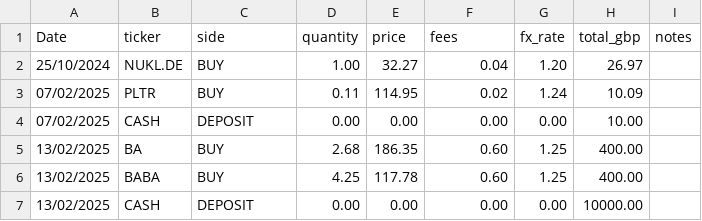
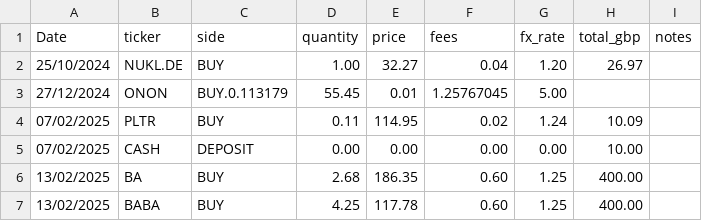
Before and after one commit to RoryM3008/dashboard, a CSV file: Blotter_Data (1).csv, drawn as a sheet; only a part is shown; the shorter side is filled out with more unchanged rows; the diff names each change by its address in the sheet, - before the commit and + after, or states it on an @@ line.

Commit message:
ONON

```diff
--- a/Blotter_Data (1).csv
+++ b/Blotter_Data (1).csv
+row 3: 27/12/2024 | ONON | BUY.0.113179 | 55.45 | 0.01 | 1.25767045 | 5.00
```
